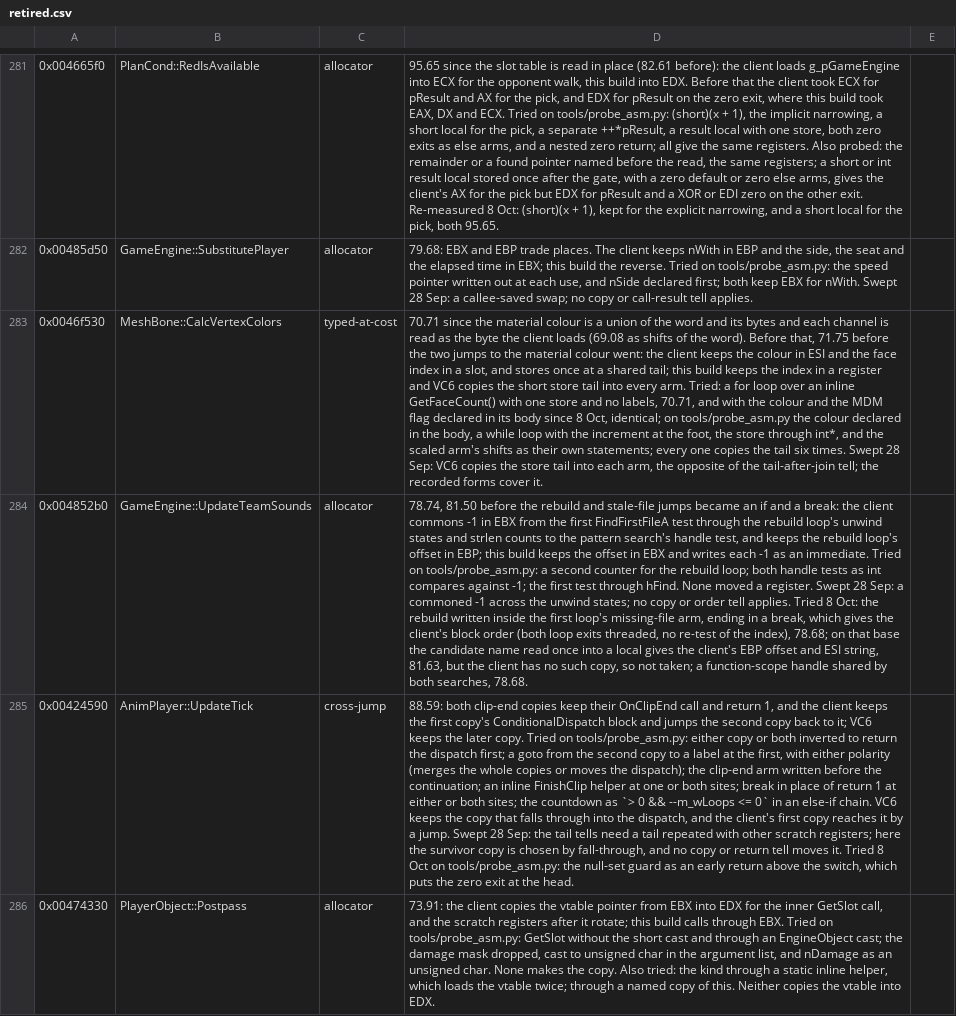
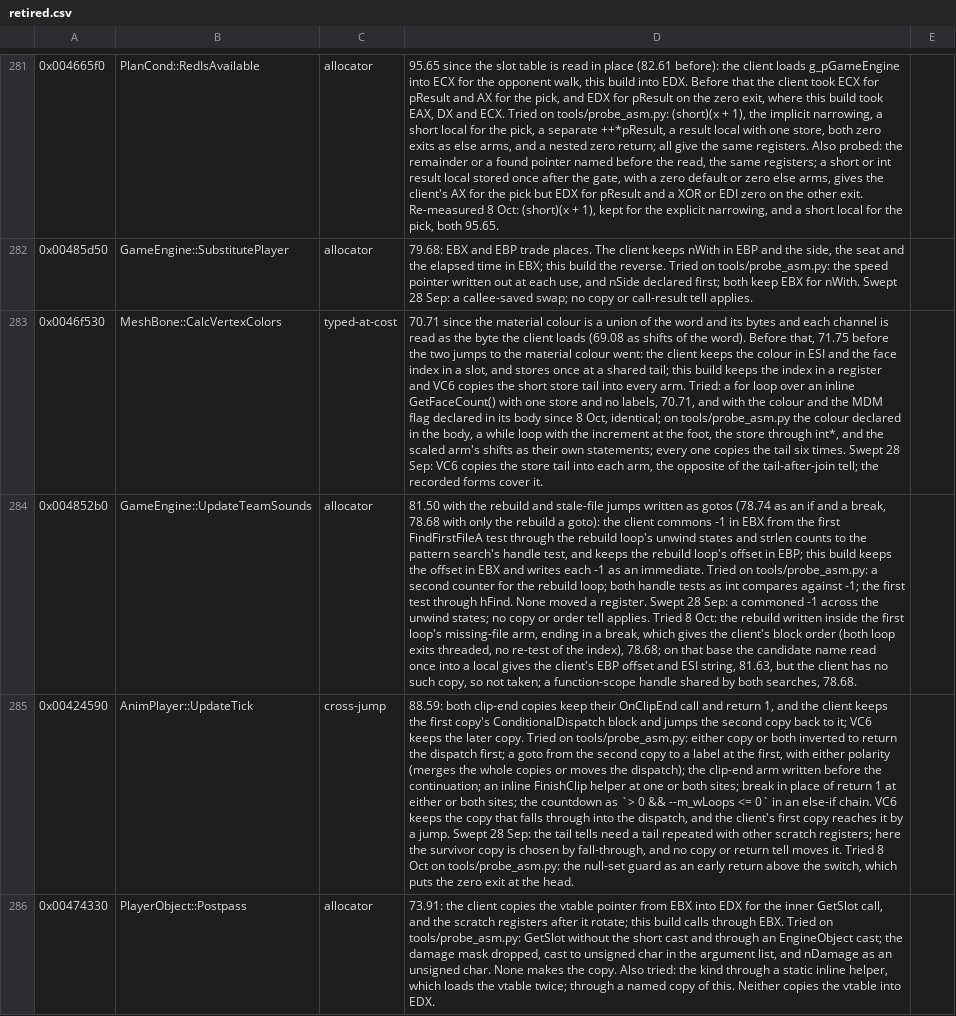
Before and after one commit to zach2good/hyperblade-20XX, a CSV file: symbols/retired.csv, drawn as a sheet; only a part is shown, gaps mark what is left out; the diff names each change by its address in the sheet, - before the commit and + after, or states it on an @@ line.

```diff
--- a/symbols/retired.csv
+++ b/symbols/retired.csv
-D284: 78.74, 81.50 before the rebuild and stale-file jumps became an if and a break: the client…
+D284: 81.50 with the rebuild and stale-file jumps written as gotos (78.74 as an if and a break, 78.68 with only the rebuild a goto): the client…
```
Also changed, not shown: 1 other file.
